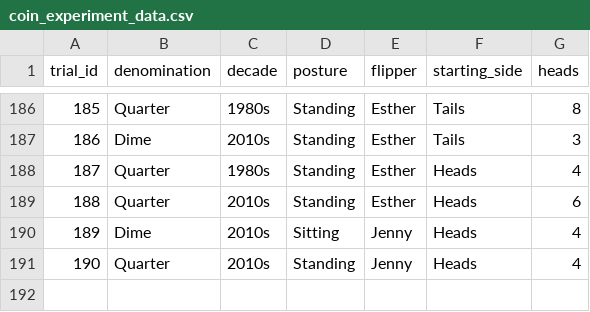
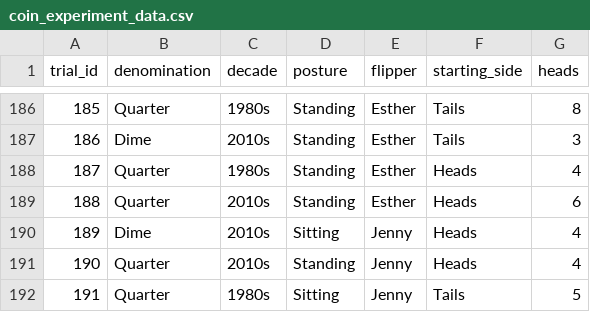
Before and after one commit to jlee2843/830-coin-fairness, a CSV file: data/coin_experiment_data.csv, drawn as a sheet; only a part is shown, gaps mark what is left out.

Commit message:
Update coin data 2026-07-13T18:54:30

```diff
--- a/data/coin_experiment_data.csv
+++ b/data/coin_experiment_data.csv
@@ -191 +191,2 @@ trial_id,denomination,decade,posture,flipper,starting_side,heads
 190,Quarter,2010s,Standing,Jenny,Heads,4
+191,Quarter,1980s,Sitting,Jenny,Tails,5
```
